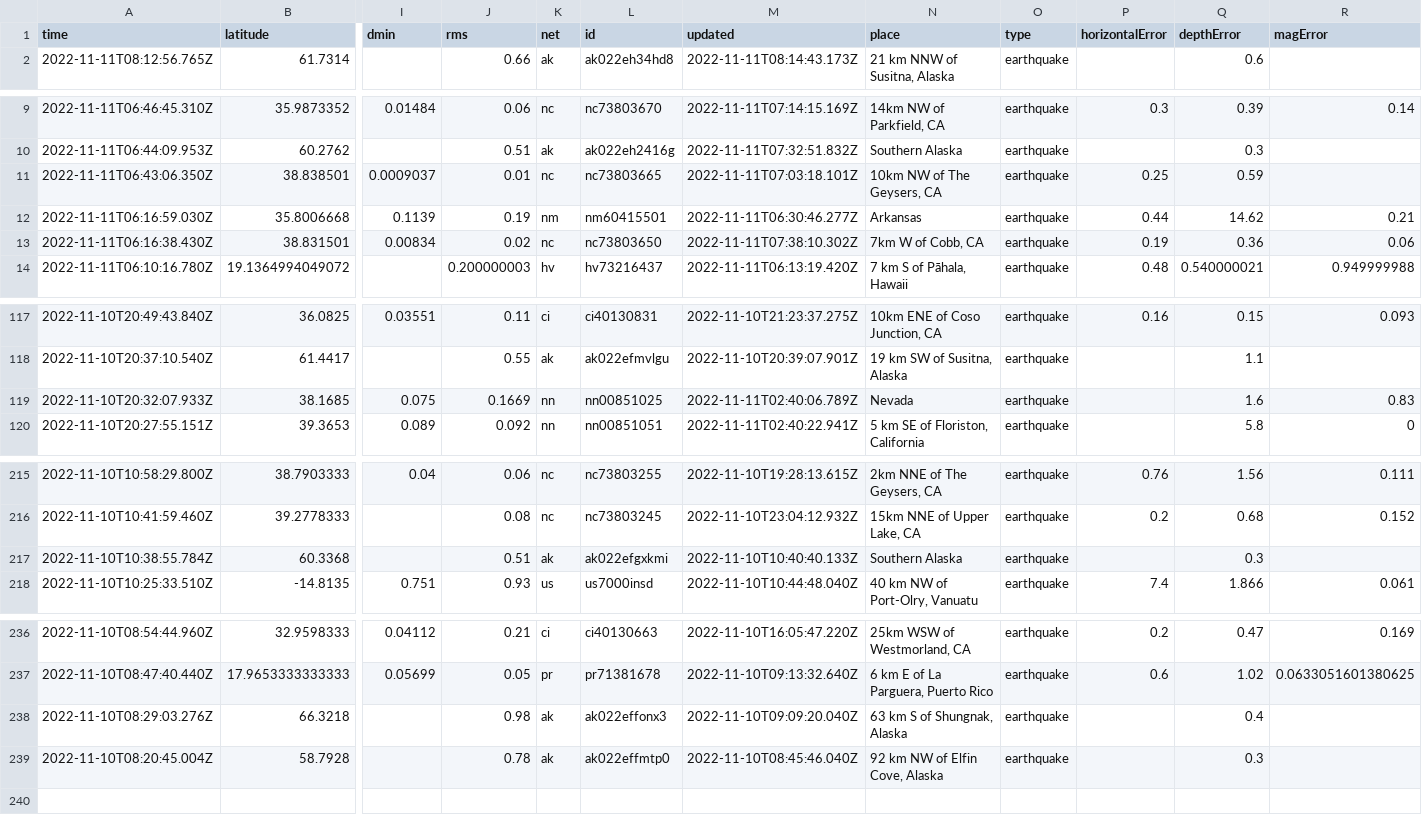
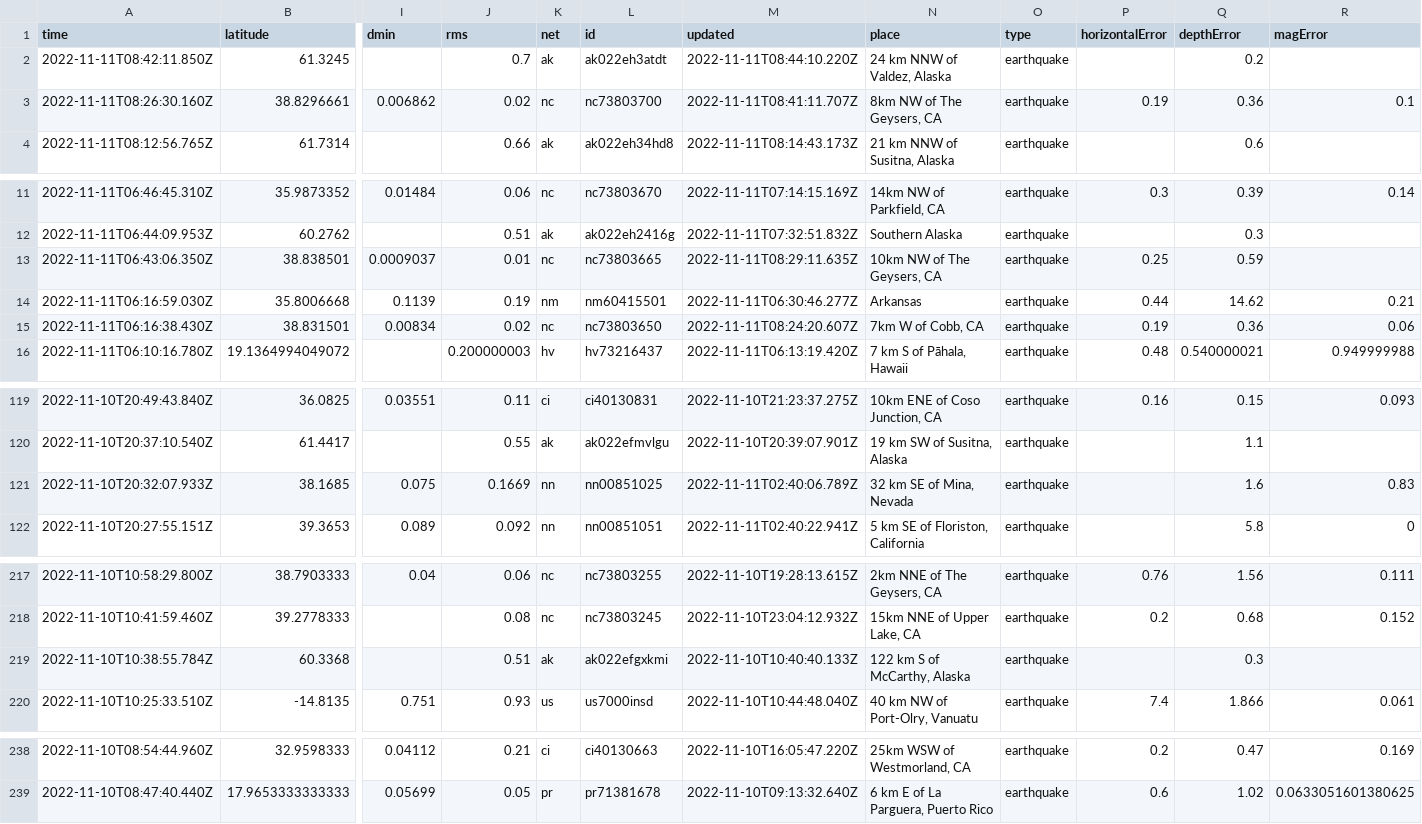
Before and after one commit to marypasciak/nicar-2022-github-actions, a CSV file: usgs_current.csv, drawn as a sheet; only a part is shown, gaps mark what is left out; removed rows and columns are numbered as before the commit, all else as after; rows hold the shown columns only; the diff names each change by its address in the sheet, - before the commit and + after, or states it on an @@ line.

```diff
--- a/usgs_current.csv
+++ b/usgs_current.csv
+row 2: 2022-11-11T08:42:11.850Z | 61.3245 |  | 0.7 | ak | ak022eh3atdt | 2022-11-11T08:44:10.220Z | 24 km NNW of Valdez, Alaska | earthquake |  | 0.2
+row 3: 2022-11-11T08:26:30.160Z | 38.8296661 | 0.006862 | 0.02 | nc | nc73803700 | 2022-11-11T08:41:11.707Z | 8km NW of The Geysers, CA | earthquake | 0.19 | 0.36 | 0.1
-M13 (updated): 2022-11-11T07:03:18.101Z
+M13 (updated): 2022-11-11T08:29:11.635Z
-M15 (updated): 2022-11-11T07:38:10.302Z
+M15 (updated): 2022-11-11T08:24:20.607Z
-N121 (place): Nevada
+N121 (place): 32 km SE of Mina, Nevada
-N219 (place): Southern Alaska
+N219 (place): 122 km S of McCarthy, Alaska
-row 238: 2022-11-10T08:29:03.276Z | 66.3218 |  | 0.98 | ak | ak022effonx3 | 2022-11-10T09:09:20.040Z | 63 km S of Shungnak, Alaska | earthquake |  | 0.4
-row 239: 2022-11-10T08:20:45.004Z | 58.7928 |  | 0.78 | ak | ak022effmtp0 | 2022-11-10T08:45:46.040Z | 92 km NW of Elfin Cove, Alaska | earthquake |  | 0.3
```
